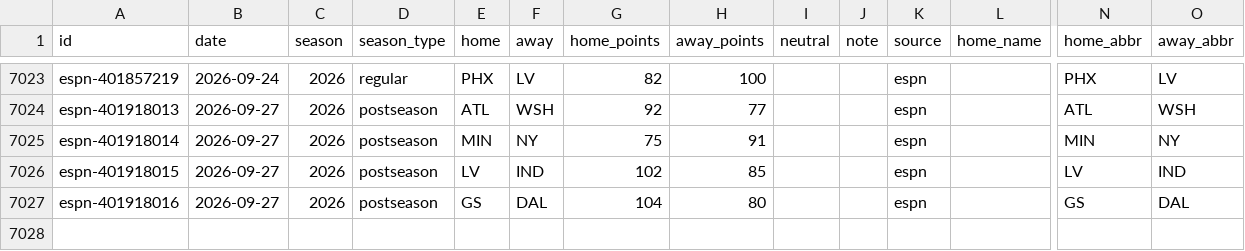
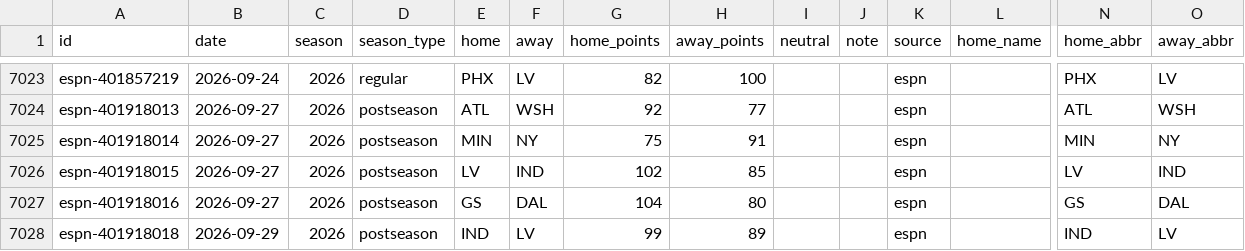
Before and after one commit to rjr5021/belt-holders, a CSV file: data/wnba/games.csv, drawn as a sheet; only a part is shown, gaps mark what is left out; rows hold the shown columns only; the diff names each change by its address in the sheet, - before the commit and + after, or states it on an @@ line.

```diff
--- a/data/wnba/games.csv
+++ b/data/wnba/games.csv
+row 7028: espn-401918018 | 2026-09-29 | 2026 | postseason | IND | LV | 99 | 89 |  |  | espn |  | IND | LV
```
Also changed, not shown: 3 other files.
